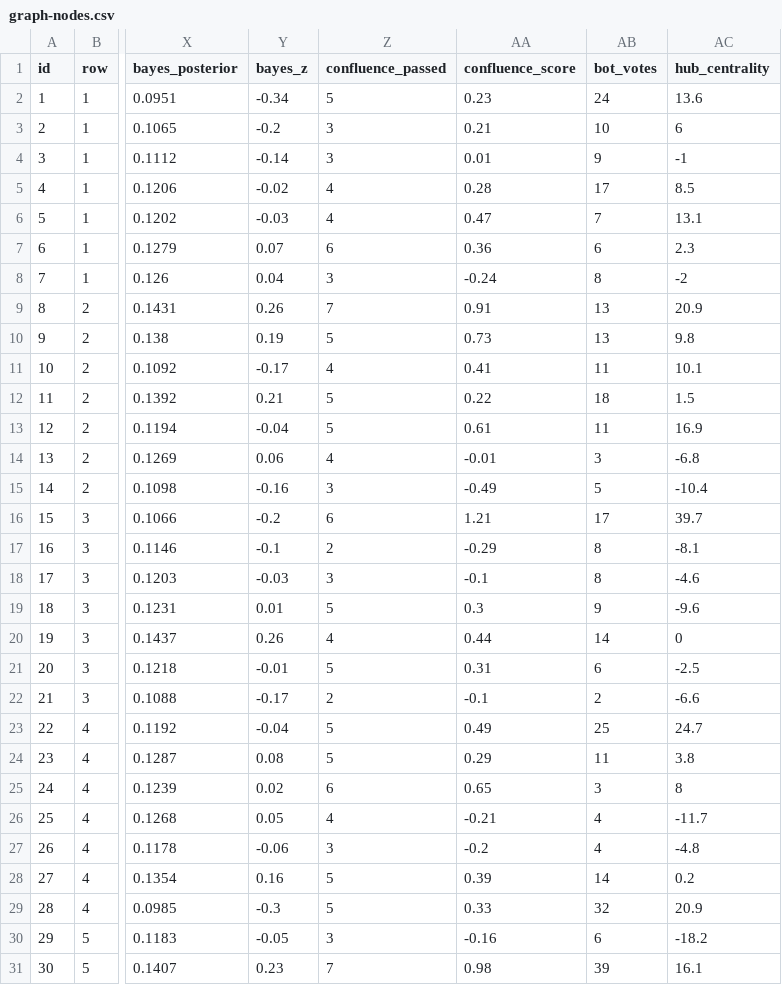
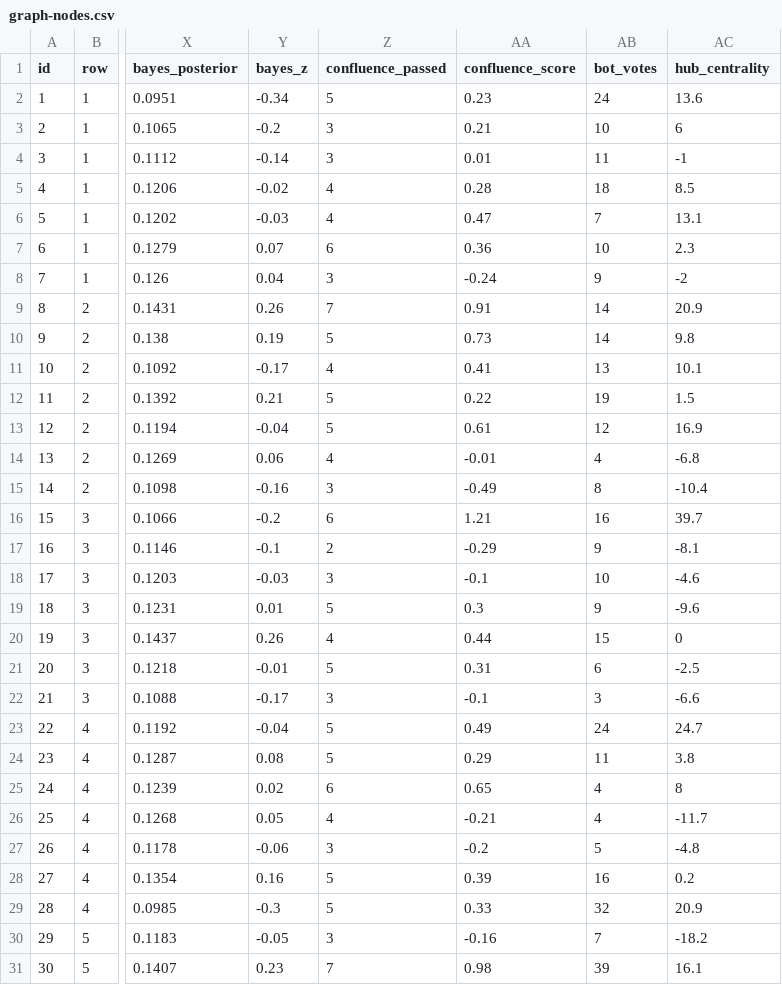
Before and after one commit to 4rankng/toto.sg, a CSV file: public/data/graph-nodes.csv, drawn as a sheet; only a part is shown, gaps mark what is left out; the diff covers the shown part only; the diff names each change by its address in the sheet, - before the commit and + after, or states it on an @@ line.

```diff
--- a/public/data/graph-nodes.csv
+++ b/public/data/graph-nodes.csv
-AB4 (bot_votes): 9
+AB4 (bot_votes): 11
-AB5 (bot_votes): 17
+AB5 (bot_votes): 18
-AB7 (bot_votes): 6
+AB7 (bot_votes): 10
-AB8 (bot_votes): 8
+AB8 (bot_votes): 9
-AB9:AB10 (bot_votes): 13
+AB9:AB10 (bot_votes): 14
-AB11 (bot_votes): 11
+AB11 (bot_votes): 13
-AB12 (bot_votes): 18
+AB12 (bot_votes): 19
-AB13 (bot_votes): 11
+AB13 (bot_votes): 12
-AB14 (bot_votes): 3
+AB14 (bot_votes): 4
-AB15 (bot_votes): 5
+AB15 (bot_votes): 8
-AB16 (bot_votes): 17
+AB16 (bot_votes): 16
-AB17 (bot_votes): 8
+AB17 (bot_votes): 9
-AB18 (bot_votes): 8
+AB18 (bot_votes): 10
-AB20 (bot_votes): 14
+AB20 (bot_votes): 15
-Z22 (confluence_passed): 2
+Z22 (confluence_passed): 3
-AB22 (bot_votes): 2
+AB22 (bot_votes): 3
-AB23 (bot_votes): 25
+AB23 (bot_votes): 24
-AB25 (bot_votes): 3
+AB25 (bot_votes): 4
-AB27 (bot_votes): 4
+AB27 (bot_votes): 5
-AB28 (bot_votes): 14
+AB28 (bot_votes): 16
-AB30 (bot_votes): 6
+AB30 (bot_votes): 7
```
Also changed, not shown: 14 edited cells elsewhere in this file, 7 other files.
